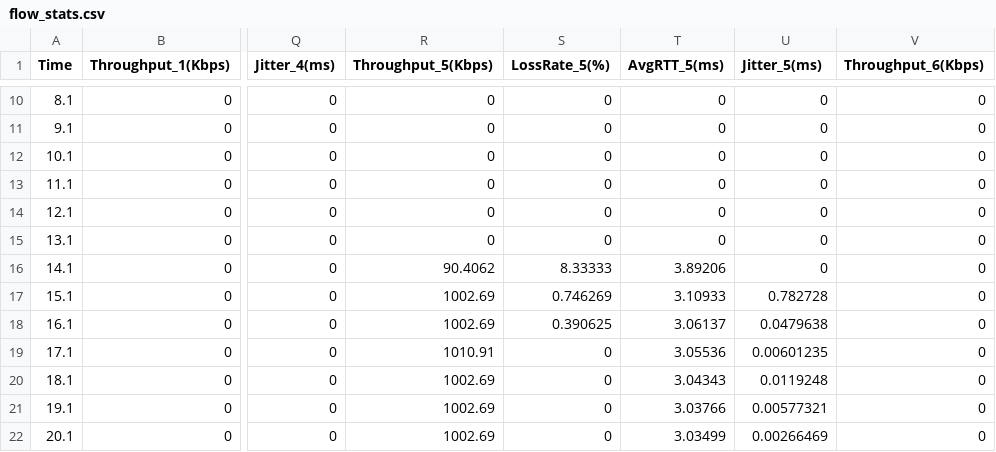
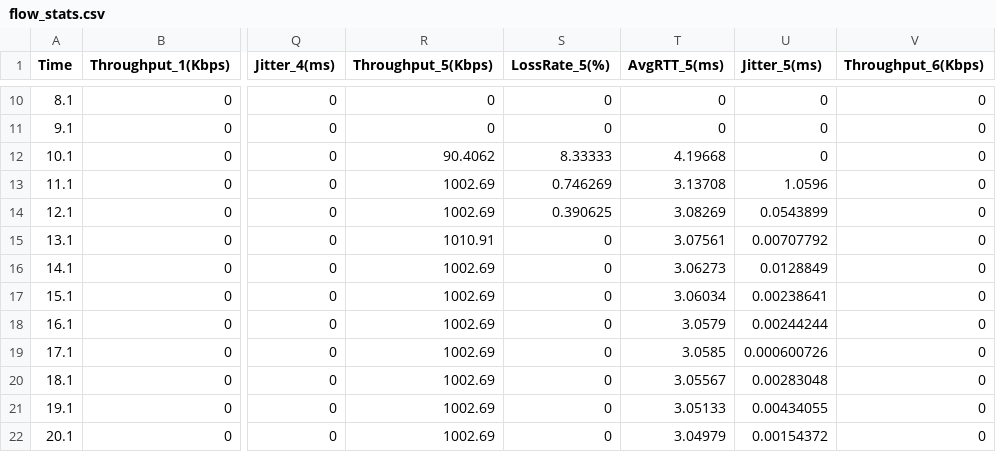
Before and after one commit to zn-27/Intelligent-Access, a CSV file: flow_stats.csv, drawn as a sheet; only a part is shown, gaps mark what is left out; the diff covers the shown part only; the diff names each change by its address in the sheet, - before the commit and + after, or states it on an @@ line.

```diff
--- a/flow_stats.csv
+++ b/flow_stats.csv
-R12 (Throughput_5(Kbps)): 0
+R12 (Throughput_5(Kbps)): 90.4062
-S12 (LossRate_5(%)): 0
+S12 (LossRate_5(%)): 8.33333
-T12 (AvgRTT_5(ms)): 0
+T12 (AvgRTT_5(ms)): 4.19668
-R13:R14 (Throughput_5(Kbps)): 0
+R13:R14 (Throughput_5(Kbps)): 1002.69
-S13 (LossRate_5(%)): 0
+S13 (LossRate_5(%)): 0.746269
-T13 (AvgRTT_5(ms)): 0
+T13 (AvgRTT_5(ms)): 3.13708
-U13 (Jitter_5(ms)): 0
+U13 (Jitter_5(ms)): 1.0596
-S14 (LossRate_5(%)): 0
+S14 (LossRate_5(%)): 0.390625
-T14 (AvgRTT_5(ms)): 0
+T14 (AvgRTT_5(ms)): 3.08269
-U14 (Jitter_5(ms)): 0
+U14 (Jitter_5(ms)): 0.0543899
-R15 (Throughput_5(Kbps)): 0
+R15 (Throughput_5(Kbps)): 1010.91
-T15 (AvgRTT_5(ms)): 0
+T15 (AvgRTT_5(ms)): 3.07561
-U15 (Jitter_5(ms)): 0
+U15 (Jitter_5(ms)): 0.00707792
-R16 (Throughput_5(Kbps)): 90.4062
+R16 (Throughput_5(Kbps)): 1002.69
-S16 (LossRate_5(%)): 8.33333
+S16 (LossRate_5(%)): 0
-T16 (AvgRTT_5(ms)): 3.89206
+T16 (AvgRTT_5(ms)): 3.06273
-U16 (Jitter_5(ms)): 0
+U16 (Jitter_5(ms)): 0.0128849
-S17 (LossRate_5(%)): 0.746269
+S17 (LossRate_5(%)): 0
-T17 (AvgRTT_5(ms)): 3.10933
+T17 (AvgRTT_5(ms)): 3.06034
-U17 (Jitter_5(ms)): 0.782728
+U17 (Jitter_5(ms)): 0.00238641
-S18 (LossRate_5(%)): 0.390625
+S18 (LossRate_5(%)): 0
-T18 (AvgRTT_5(ms)): 3.06137
+T18 (AvgRTT_5(ms)): 3.0579
-U18 (Jitter_5(ms)): 0.0479638
+U18 (Jitter_5(ms)): 0.00244244
-R19 (Throughput_5(Kbps)): 1010.91
+R19 (Throughput_5(Kbps)): 1002.69
-T19 (AvgRTT_5(ms)): 3.05536
+T19 (AvgRTT_5(ms)): 3.0585
-U19 (Jitter_5(ms)): 0.00601235
+U19 (Jitter_5(ms)): 0.000600726
-T20 (AvgRTT_5(ms)): 3.04343
+T20 (AvgRTT_5(ms)): 3.05567
-U20 (Jitter_5(ms)): 0.0119248
+U20 (Jitter_5(ms)): 0.00283048
-T21 (AvgRTT_5(ms)): 3.03766
+T21 (AvgRTT_5(ms)): 3.05133
-U21 (Jitter_5(ms)): 0.00577321
+U21 (Jitter_5(ms)): 0.00434055
-T22 (AvgRTT_5(ms)): 3.03499
+T22 (AvgRTT_5(ms)): 3.04979
-U22 (Jitter_5(ms)): 0.00266469
+U22 (Jitter_5(ms)): 0.00154372
```
Also changed, not shown: 28 edited cells elsewhere in this file, 5 other files.
